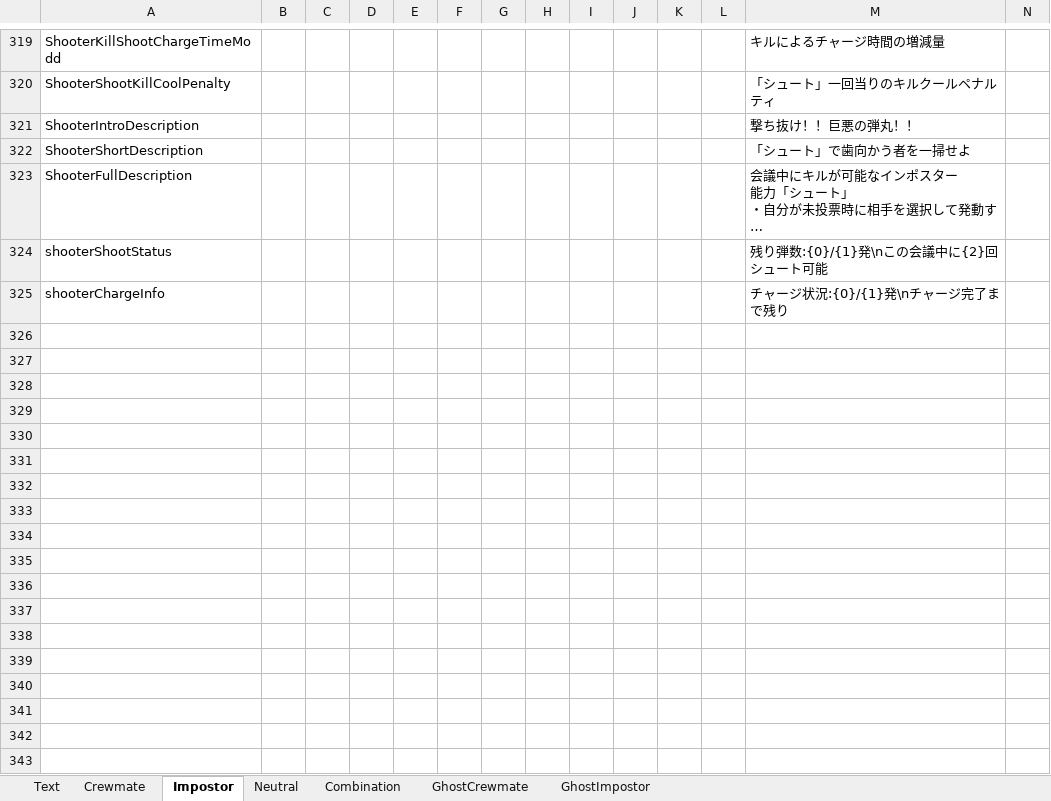
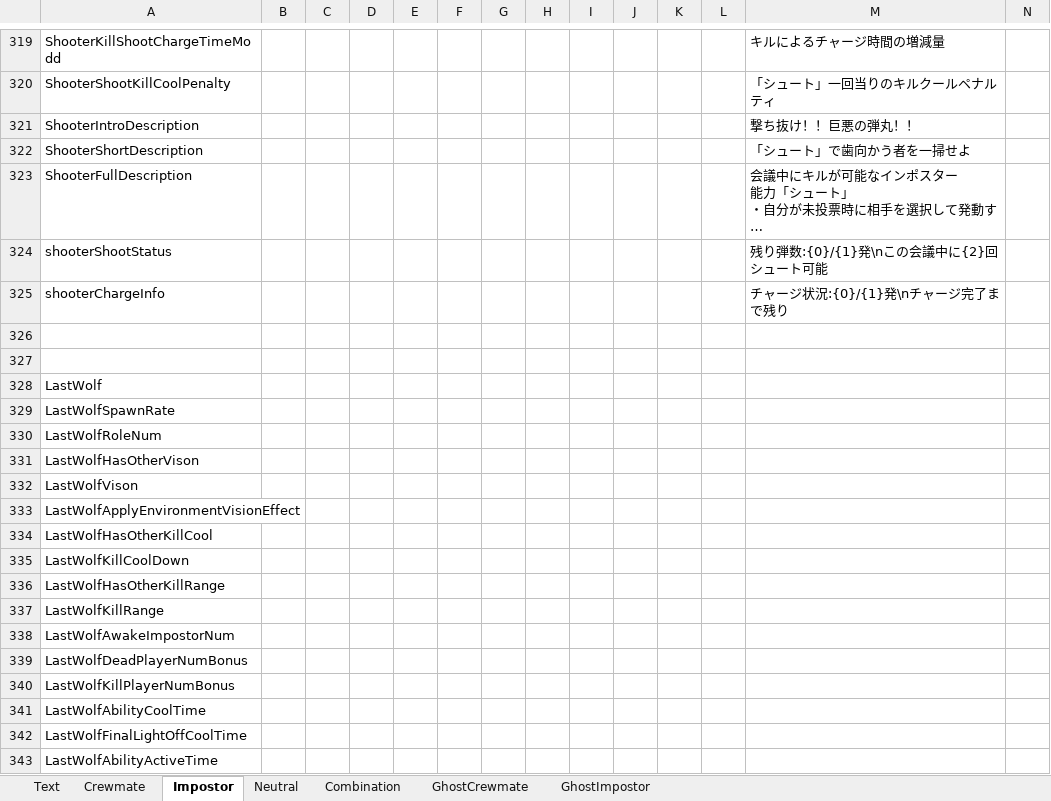
Before and after one commit to yukieiji/ExtremeRoles, an Excel workbook: ExtremeRolesTransData.xlsx, sheet Impostor, drawn as a sheet; only a part is shown, gaps mark what is left out; long unchanged cells end in …; values as stored, in another font and other column widths than the file's, no borders; rows hold the shown columns only; the diff names each change by its address in the sheet, - before the commit and + after, or states it on an @@ line.

```diff
--- a/ExtremeRolesTransData.xlsx (sheet Impostor)
+++ b/ExtremeRolesTransData.xlsx (sheet Impostor)
+row 326: (empty)
+row 327: (empty)
+row 328: LastWolf
+row 329: LastWolfSpawnRate
+row 330: LastWolfRoleNum
+row 331: LastWolfHasOtherVison
+row 332: LastWolfVison
+row 333: LastWolfApplyEnvironmentVisionEffect
+row 334: LastWolfHasOtherKillCool
+row 335: LastWolfKillCoolDown
+row 336: LastWolfHasOtherKillRange
+row 337: LastWolfKillRange
+row 338: LastWolfAwakeImpostorNum
+row 339: LastWolfDeadPlayerNumBonus
+row 340: LastWolfKillPlayerNumBonus
+row 341: LastWolfAbilityCoolTime
+row 342: LastWolfFinalLightOffCoolTime
+row 343: LastWolfAbilityActiveTime
```
Also changed, not shown: sheet Neutral, 1 other file.
